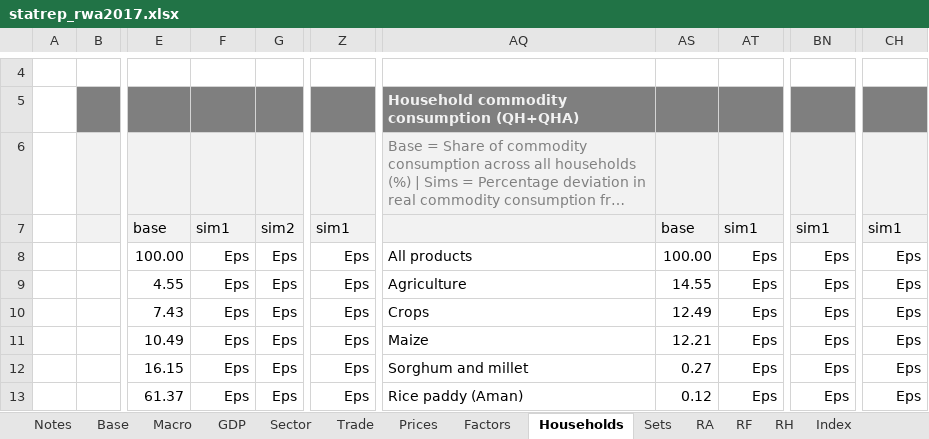
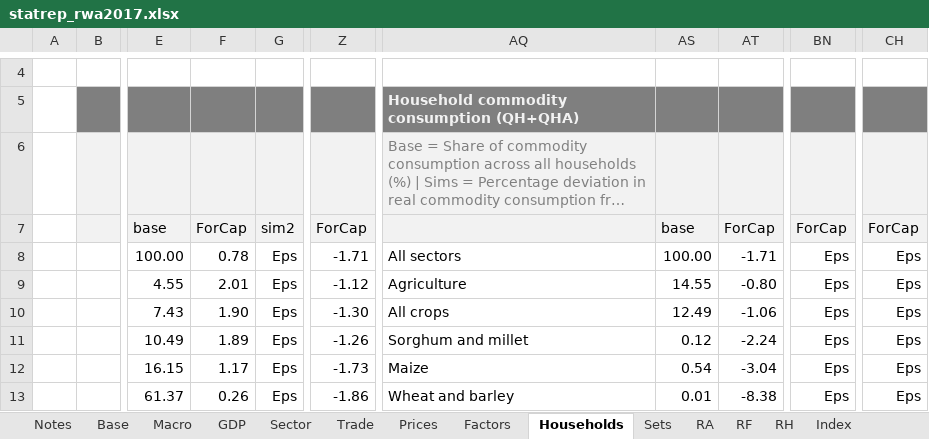
Before and after one commit to Karenzo2150/SAM-CGE, an Excel workbook: Rwanda MINECOFIN-GIZ project 2026/4 CGE model (Rwanda)/data/RWA_2017/statrep_rwa2017.xlsx, sheet Households, drawn as a sheet; only a part is shown, gaps mark what is left out; long unchanged cells end in …; values as stored, in another font and other column widths than the file's, no borders; conditional formats not drawn; the diff covers the shown part only; the diff names each change by its address in the sheet, - before the commit and + after, or states it on an @@ line.

```diff
--- a/Rwanda MINECOFIN-GIZ project 2026/4 CGE model (Rwanda)/data/RWA_2017/statrep_rwa2017.xlsx (sheet Households)
+++ b/Rwanda MINECOFIN-GIZ project 2026/4 CGE model (Rwanda)/data/RWA_2017/statrep_rwa2017.xlsx (sheet Households)
-F7: sim1
+F7: ForCap
-Z7: sim1
+Z7: ForCap
-AT7: sim1
+AT7: ForCap
-BN7: sim1
+BN7: ForCap
-CH7: sim1
+CH7: ForCap
-F8: Eps
+F8: 0.78
-Z8: Eps
+Z8: -1.71
-AQ8: All products
+AQ8: All sectors
-AT8: Eps
+AT8: -1.71
-F9: Eps
+F9: 2.01
-Z9: Eps
+Z9: -1.12
-AT9: Eps
+AT9: -0.80
-F10: Eps
+F10: 1.90
-Z10: Eps
+Z10: -1.30
-AQ10: Crops
+AQ10: All crops
-AT10: Eps
+AT10: -1.06
-F11: Eps
+F11: 1.89
-Z11: Eps
+Z11: -1.26
-AQ11: Maize
+AQ11: Sorghum and millet
-AS11: 12.21
+AS11: 0.12
-AT11: Eps
+AT11: -2.24
-F12: Eps
+F12: 1.17
-Z12: Eps
+Z12: -1.73
-AQ12: Sorghum and millet
+AQ12: Maize
-AS12: 0.27
+AS12: 0.54
-AT12: Eps
+AT12: -3.04
-F13: Eps
+F13: 0.26
-Z13: Eps
+Z13: -1.86
-AQ13: Rice paddy (Aman)
+AQ13: Wheat and barley
-AS13: 0.12
+AS13: 0.01
-AT13: Eps
+AT13: -8.38
```
Also changed, not shown: 329 edited cells elsewhere in this sheet, sheet Base, sheet Prices, sheet Notes, sheet RA, sheet Trade, sheet Sector, 3 more sheets, formulas that keep their value, Rwanda MINECOFIN-GIZ project 2026/4 CGE model (Rwanda)/data/RWA_2017/basemod_rwa2017.xlsx, 10 other files.
